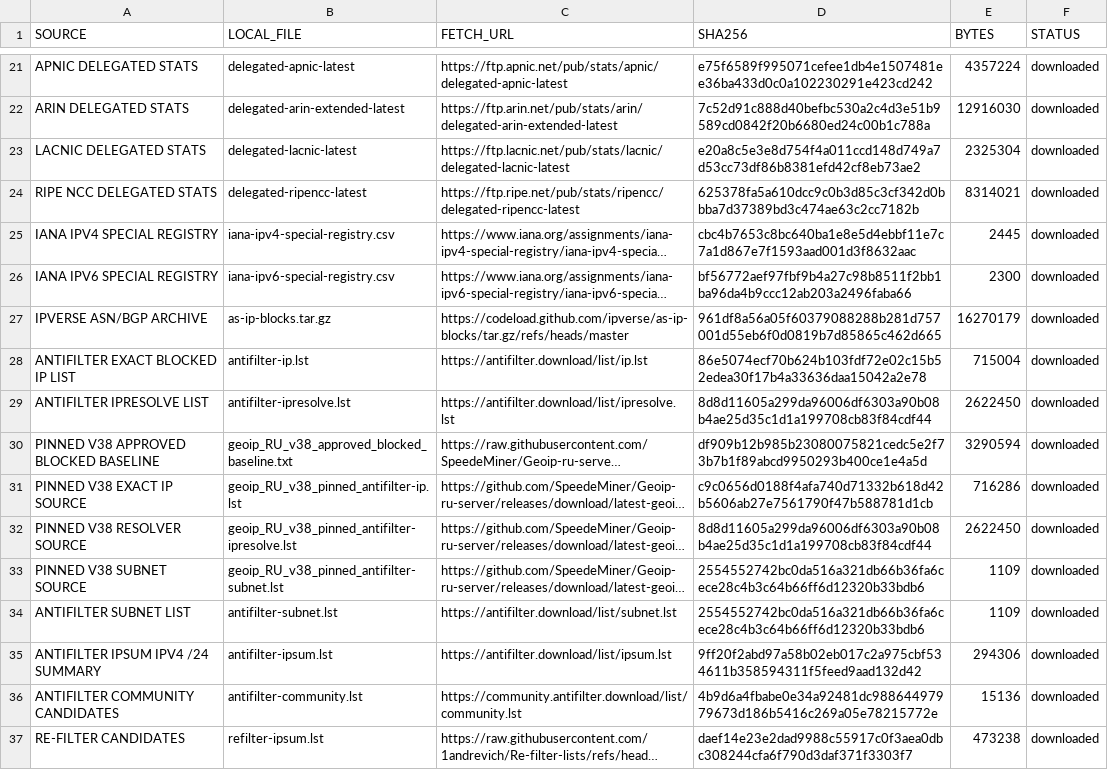
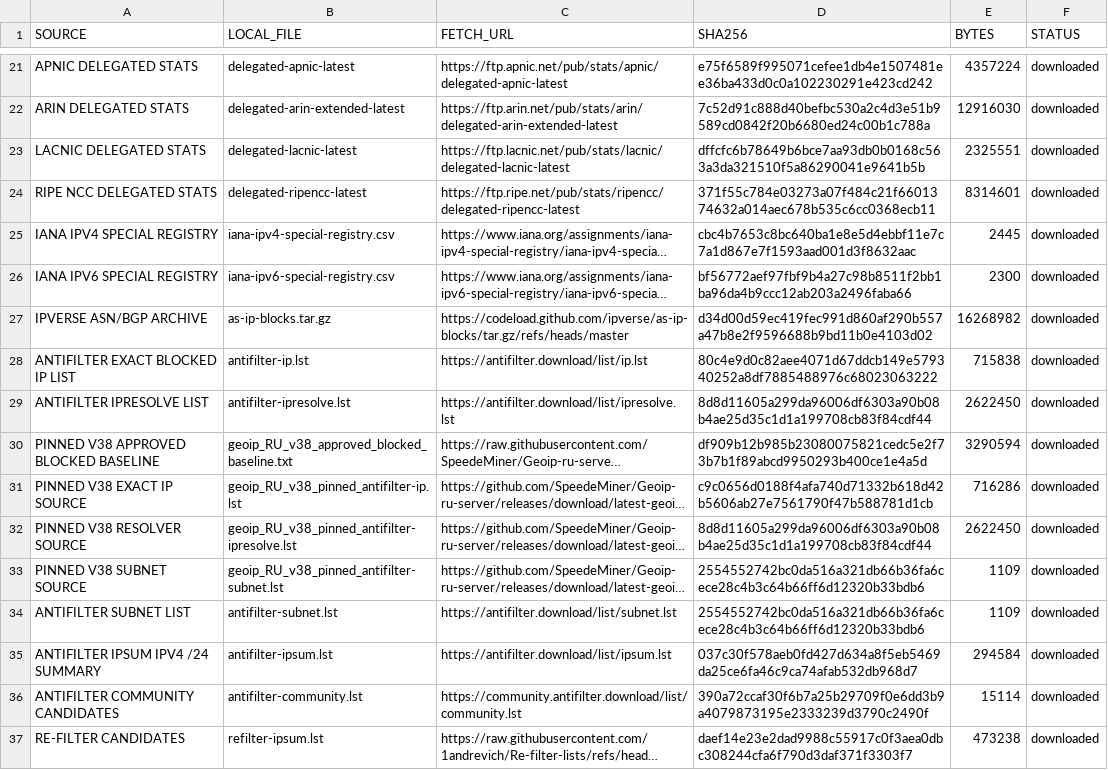
Before and after one commit to SpeedeMiner/Geoip-ru-server, a TSV file: geoip_RU_input_provenance.tsv, drawn as a sheet; only a part is shown, gaps mark what is left out; long unchanged cells end in …; the diff names each change by its address in the sheet, - before the commit and + after, or states it on an @@ line.

```diff
--- a/geoip_RU_input_provenance.tsv
+++ b/geoip_RU_input_provenance.tsv
-D23 (SHA256): e20a8c5e3e8d754f4a011ccd148d749a7d53cc73df86b8381efd42cf8eb73ae2
+D23 (SHA256): dffcfc6b78649b6bce7aa93db0b0168c563a3da321510f5a86290041e9641b5b
-E23 (BYTES): 2325304
+E23 (BYTES): 2325551
-D24 (SHA256): 625378fa5a610dcc9c0b3d85c3cf342d0bbba7d37389bd3c474ae63c2cc7182b
+D24 (SHA256): 371f55c784e03273a07f484c21f6601374632a014aec678b535c6cc0368ecb11
-E24 (BYTES): 8314021
+E24 (BYTES): 8314601
-D27 (SHA256): 961df8a56a05f60379088288b281d757001d55eb6f0d0819b7d85865c462d665
+D27 (SHA256): d34d00d59ec419fec991d860af290b557a47b8e2f9596688b9bd11b0e4103d02
-E27 (BYTES): 16270179
+E27 (BYTES): 16268982
-D28 (SHA256): 86e5074ecf70b624b103fdf72e02c15b52edea30f17b4a33636daa15042a2e78
+D28 (SHA256): 80c4e9d0c82aee4071d67ddcb149e579340252a8df7885488976c68023063222
-E28 (BYTES): 715004
+E28 (BYTES): 715838
-D35 (SHA256): 9ff20f2abd97a58b02eb017c2a975cbf534611b358594311f5feed9aad132d42
+D35 (SHA256): 037c30f578aeb0fd427d634a8f5eb5469da25ce6fa46c9ca74afab532db968d7
-E35 (BYTES): 294306
+E35 (BYTES): 294584
-D36 (SHA256): 4b9d6a4fbabe0e34a92481dc98864497979673d186b5416c269a05e78215772e
+D36 (SHA256): 390a72ccaf30f6b7a25b29709f0e6dd3b9a4079873195e2333239d3790c2490f
-E36 (BYTES): 15136
+E36 (BYTES): 15114
```
Also changed, not shown: geoip_RU_company_asn_manifest.tsv, geoip_RU_v41_source_metrics.tsv, 31 other files.
